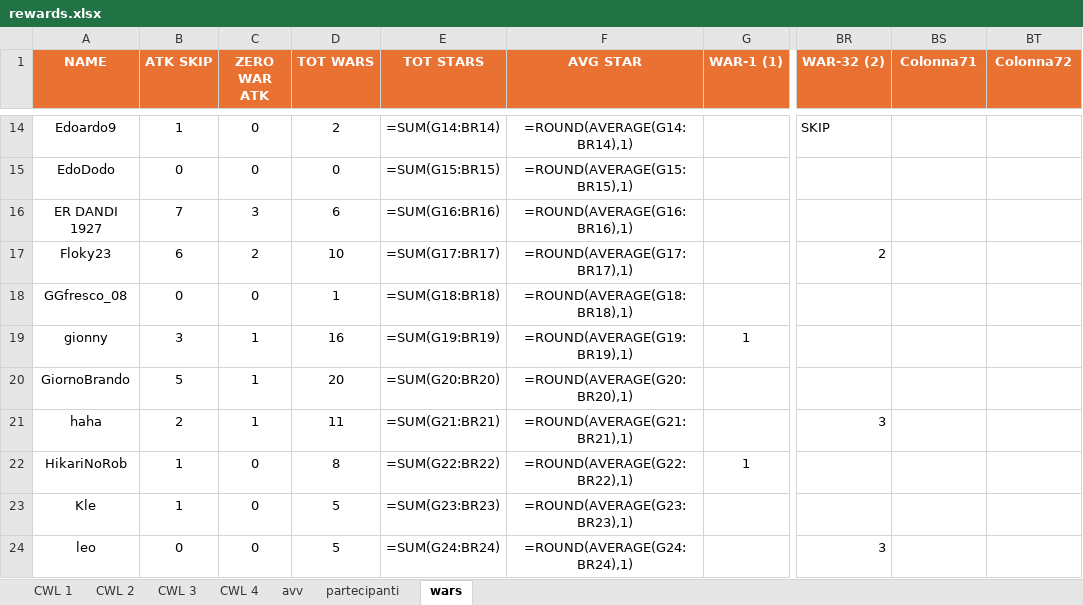
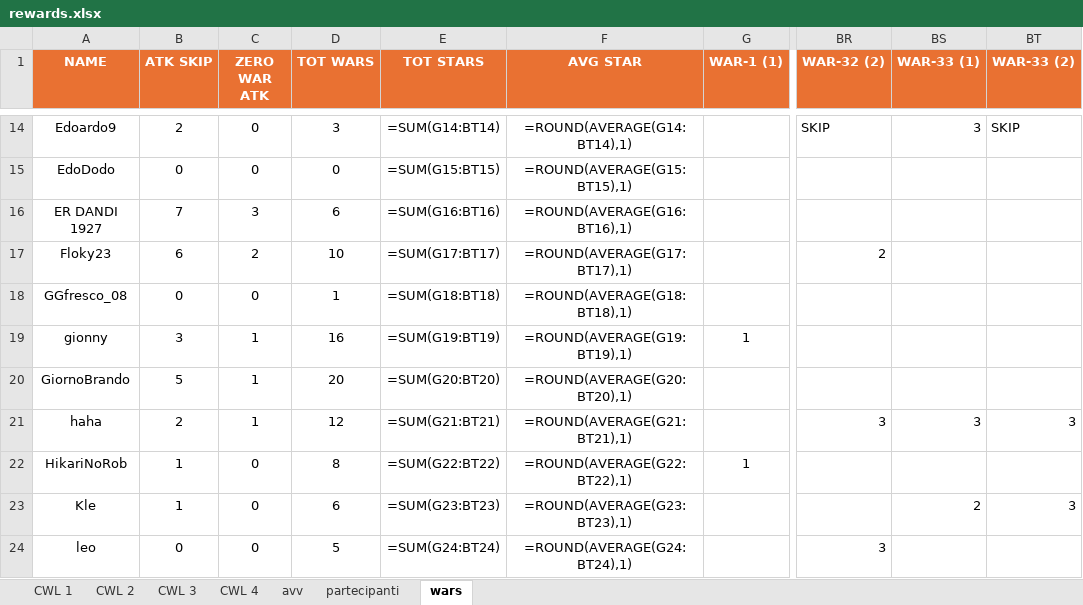
Before and after one commit to piegian99ita/clashMacacos, an Excel workbook: rewards.xlsx, sheet wars, drawn as a sheet; only a part is shown, gaps mark what is left out; values as stored, in another font and other column widths than the file's, no borders; formulas without a stored value are shown as written; the diff covers the shown part only; the diff names each change by its address in the sheet, - before the commit and + after, or states it on an @@ line.

```diff
--- a/rewards.xlsx (sheet wars)
+++ b/rewards.xlsx (sheet wars)
-BS1: Colonna71
+BS1: WAR-33 (1)
-BT1: Colonna72
+BT1: WAR-33 (2)
-B14 (ATK SKIP): 1
+B14 (ATK SKIP): 2
-D14 (TOT WARS): 2
+D14 (TOT WARS): 3
-E14 (TOT STARS): =SUM(G14:BR14)
+E14 (TOT STARS): =SUM(G14:BT14)
-F14 (AVG STAR): =ROUND(AVERAGE(G14:BR14),1)
+F14 (AVG STAR): =ROUND(AVERAGE(G14:BT14),1)
-BS14 (WAR-33 (1)): (empty)
+BS14 (WAR-33 (1)): 3
-BT14 (WAR-33 (2)): (empty)
+BT14 (WAR-33 (2)): SKIP
-E15 (TOT STARS): =SUM(G15:BR15)
+E15 (TOT STARS): =SUM(G15:BT15)
-F15 (AVG STAR): =ROUND(AVERAGE(G15:BR15),1)
+F15 (AVG STAR): =ROUND(AVERAGE(G15:BT15),1)
-E16 (TOT STARS): =SUM(G16:BR16)
+E16 (TOT STARS): =SUM(G16:BT16)
-F16 (AVG STAR): =ROUND(AVERAGE(G16:BR16),1)
+F16 (AVG STAR): =ROUND(AVERAGE(G16:BT16),1)
-E17 (TOT STARS): =SUM(G17:BR17)
+E17 (TOT STARS): =SUM(G17:BT17)
-F17 (AVG STAR): =ROUND(AVERAGE(G17:BR17),1)
+F17 (AVG STAR): =ROUND(AVERAGE(G17:BT17),1)
-E18 (TOT STARS): =SUM(G18:BR18)
+E18 (TOT STARS): =SUM(G18:BT18)
-F18 (AVG STAR): =ROUND(AVERAGE(G18:BR18),1)
+F18 (AVG STAR): =ROUND(AVERAGE(G18:BT18),1)
-E19 (TOT STARS): =SUM(G19:BR19)
+E19 (TOT STARS): =SUM(G19:BT19)
-F19 (AVG STAR): =ROUND(AVERAGE(G19:BR19),1)
+F19 (AVG STAR): =ROUND(AVERAGE(G19:BT19),1)
-E20 (TOT STARS): =SUM(G20:BR20)
+E20 (TOT STARS): =SUM(G20:BT20)
-F20 (AVG STAR): =ROUND(AVERAGE(G20:BR20),1)
+F20 (AVG STAR): =ROUND(AVERAGE(G20:BT20),1)
-D21 (TOT WARS): 11
+D21 (TOT WARS): 12
-E21 (TOT STARS): =SUM(G21:BR21)
+E21 (TOT STARS): =SUM(G21:BT21)
-F21 (AVG STAR): =ROUND(AVERAGE(G21:BR21),1)
+F21 (AVG STAR): =ROUND(AVERAGE(G21:BT21),1)
-BS21 (WAR-33 (1)): (empty)
+BS21 (WAR-33 (1)): 3
-BT21 (WAR-33 (2)): (empty)
+BT21 (WAR-33 (2)): 3
-E22 (TOT STARS): =SUM(G22:BR22)
+E22 (TOT STARS): =SUM(G22:BT22)
-F22 (AVG STAR): =ROUND(AVERAGE(G22:BR22),1)
+F22 (AVG STAR): =ROUND(AVERAGE(G22:BT22),1)
-D23 (TOT WARS): 5
+D23 (TOT WARS): 6
-E23 (TOT STARS): =SUM(G23:BR23)
+E23 (TOT STARS): =SUM(G23:BT23)
-F23 (AVG STAR): =ROUND(AVERAGE(G23:BR23),1)
+F23 (AVG STAR): =ROUND(AVERAGE(G23:BT23),1)
-BS23 (WAR-33 (1)): (empty)
+BS23 (WAR-33 (1)): 2
-BT23 (WAR-33 (2)): (empty)
+BT23 (WAR-33 (2)): 3
-E24 (TOT STARS): =SUM(G24:BR24)
+E24 (TOT STARS): =SUM(G24:BT24)
-F24 (AVG STAR): =ROUND(AVERAGE(G24:BR24),1)
+F24 (AVG STAR): =ROUND(AVERAGE(G24:BT24),1)
```
Also changed, not shown: 4 added rows, 3 removed rows and 109 edited cells elsewhere in this sheet.
